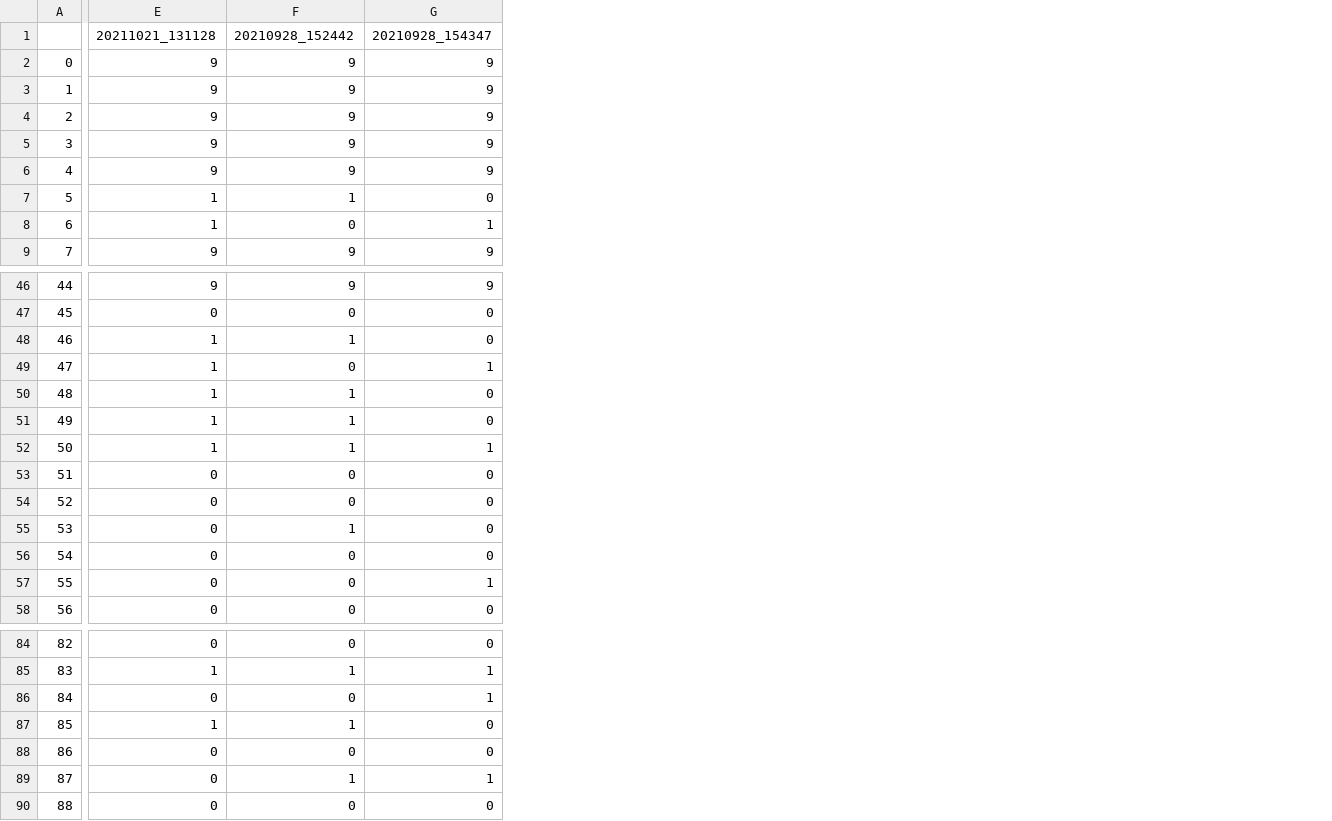
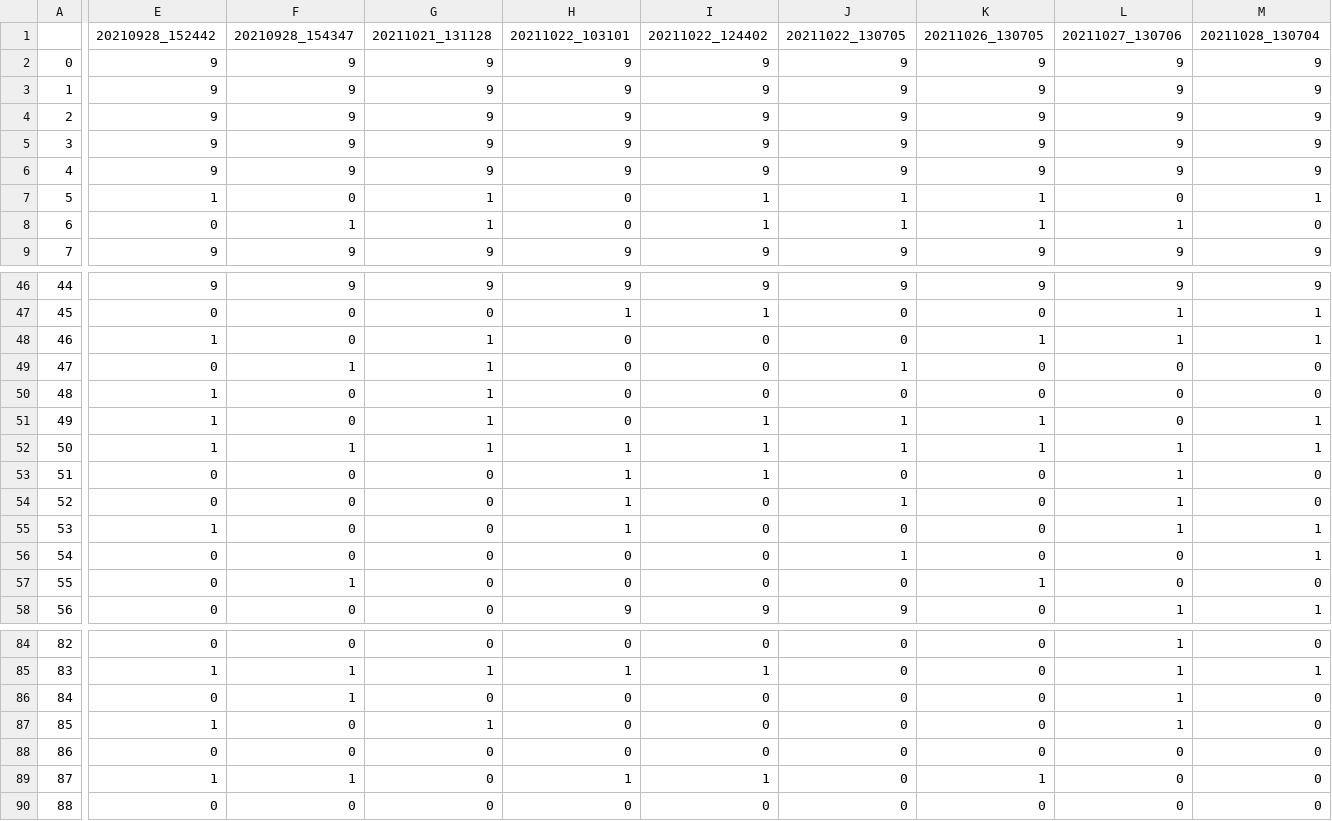
Before and after one commit to aringlis/vso_health, a CSV file: vso_health_status_master_record.csv, drawn as a sheet; only a part is shown, gaps mark what is left out; the diff covers the shown part only; the diff names each change by its address in the sheet, - before the commit and + after, or states it on an @@ line.

```diff
--- a/vso_health_status_master_record.csv
+++ b/vso_health_status_master_record.csv
+column H, rows 1-9: 20211022_103101 | 9 | 9 | 9 | 9 | 9 | 0 | 0 | 9; rows 46-58: 9 | 1 | 0 | 0 | 0 | 0 | 1 | 1 | 1 | 1 | 0 | 0 | 9; rows 84-90: 0 | 1 | 0 | 0 | 0 | 1 | 0
+column I, rows 1-9: 20211022_124402 | 9 | 9 | 9 | 9 | 9 | 1 | 1 | 9; rows 46-58: 9 | 1 | 0 | 0 | 0 | 1 | 1 | 1 | 0 | 0 | 0 | 0 | 9; rows 84-90: 0 | 1 | 0 | 0 | 0 | 1 | 0
+column J, rows 1-9: 20211022_130705 | 9 | 9 | 9 | 9 | 9 | 1 | 1 | 9; rows 46-58: 9 | 0 | 0 | 1 | 0 | 1 | 1 | 0 | 1 | 0 | 1 | 0 | 9; rows 84-90: all 0
+column K, rows 1-9: 20211026_130705 | 9 | 9 | 9 | 9 | 9 | 1 | 1 | 9; rows 46-58: 9 | 0 | 1 | 0 | 0 | 1 | 1 | 0 | 0 | 0 | 0 | 1 | 0; rows 84-90: 0 | 0 | 0 | 0 | 0 | 1 | 0
+column L, rows 1-9: 20211027_130706 | 9 | 9 | 9 | 9 | 9 | 0 | 1 | 9; rows 46-58: 9 | 1 | 1 | 0 | 0 | 0 | 1 | 1 | 1 | 1 | 0 | 0 | 1; rows 84-90: 1 | 1 | 1 | 1 | 0 | 0 | 0
+column M, rows 1-9: 20211028_130704 | 9 | 9 | 9 | 9 | 9 | 1 | 0 | 9; rows 46-58: 9 | 1 | 1 | 0 | 0 | 1 | 1 | 0 | 0 | 1 | 1 | 0 | 1; rows 84-90: 0 | 1 | 0 | 0 | 0 | 0 | 0
-E1: 20211021_131128
+E1: 20210928_152442
-F1: 20210928_152442
+F1: 20210928_154347
-G1: 20210928_154347
+G1: 20211021_131128
-F7: 1
+F7: 0
-G7: 0
+G7: 1
-E8: 1
+E8: 0
-F8: 0
+F8: 1
-F48: 1
+F48: 0
-G48: 0
+G48: 1
-E49: 1
+E49: 0
-F49: 0
+F49: 1
-F50:F51: 1
+F50:F51: 0
-G50:G51: 0
+G50:G51: 1
-E55: 0
+E55: 1
-F55: 1
+F55: 0
-F57: 0
+F57: 1
-G57: 1
+G57: 0
-F86: 0
+F86: 1
-G86: 1
+G86: 0
-F87: 1
+F87: 0
-G87: 0
+G87: 1
-E89: 0
+E89: 1
-G89: 1
+G89: 0
```
Also changed, not shown: 1 added column and 16 edited cells elsewhere in this file, 2 other files.
